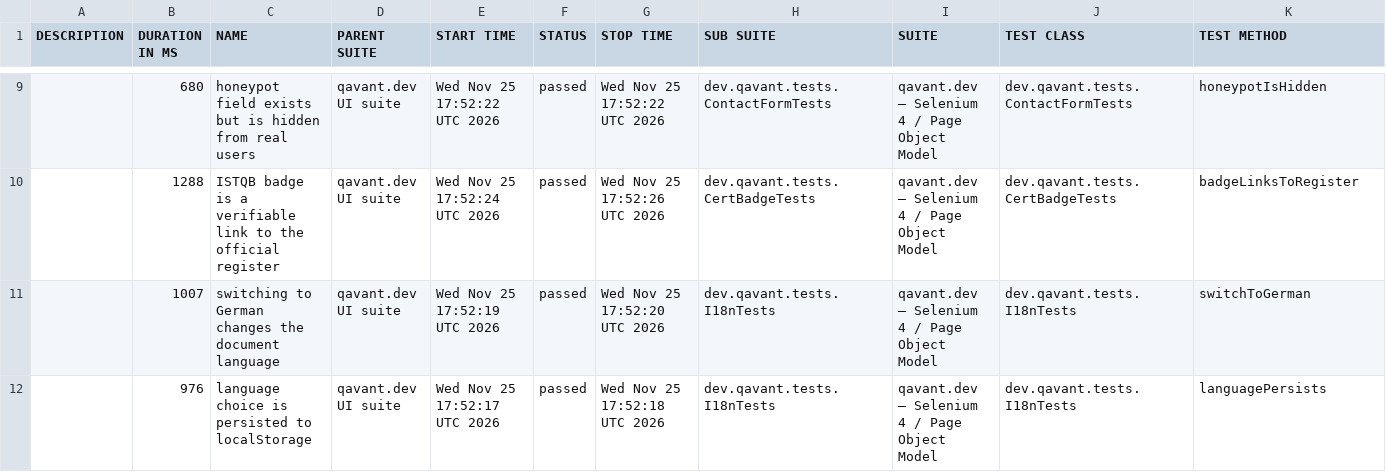
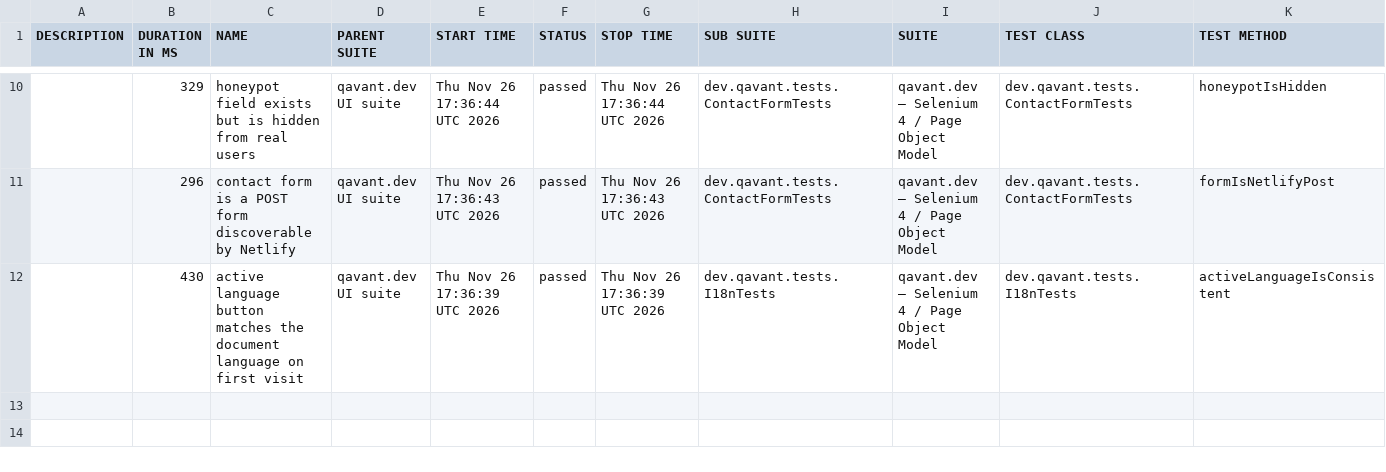
Before and after one commit to peterolah-qa/qavant-selenium, a CSV file: data/suites.csv, drawn as a sheet; only a part is shown, gaps mark what is left out; the diff covers the shown part only.

```diff
--- a/data/suites.csv
+++ b/data/suites.csv
@@ -9,4 +10,3 @@
-"","680","honeypot field exists but is hidden from real users","qavant.dev UI suite","Wed Nov 25 17:52:22 UTC 2026","passed","Wed Nov 25 17:52:22 UTC 2026","dev.qavant.tests.ContactFormTests","qavant.dev — Selenium 4 / Page Object Model","dev.qavant.tests.ContactFormTests","honeypotIsHidden"
-"","1288","ISTQB badge is a verifiable link to the official register","qavant.dev UI suite","Wed Nov 25 17:52:24 UTC 2026","passed","Wed Nov 25 17:52:26 UTC 2026","dev.qavant.tests.CertBadgeTests","qavant.dev — Selenium 4 / Page Object Model","dev.qavant.tests.CertBadgeTests","badgeLinksToRegister"
-"","1007","switching to German changes the document language","qavant.dev UI suite","Wed Nov 25 17:52:19 UTC 2026","passed","Wed Nov 25 17:52:20 UTC 2026","dev.qavant.tests.I18nTests","qavant.dev — Selenium 4 / Page Object Model","dev.qavant.tests.I18nTests","switchToGerman"
-"","976","language choice is persisted to localStorage","qavant.dev UI suite","Wed Nov 25 17:52:17 UTC 2026","passed","Wed Nov 25 17:52:18 UTC 2026","dev.qavant.tests.I18nTests","qavant.dev — Selenium 4 / Page Object Model","dev.qavant.tests.I18nTests","languagePersists"
+"","329","honeypot field exists but is hidden from real users","qavant.dev UI suite","Thu Nov 26 17:36:44 UTC 2026","passed","Thu Nov 26 17:36:44 UTC 2026","dev.qavant.tests.ContactFormTests","qavant.dev — Selenium 4 / Page Object Model","dev.qavant.tests.ContactFormTests","honeypotIsHidden"
+"","296","contact form is a POST form discoverable by Netlify","qavant.dev UI suite","Thu Nov 26 17:36:43 UTC 2026","passed","Thu Nov 26 17:36:43 UTC 2026","dev.qavant.tests.ContactFormTests","qavant.dev — Selenium 4 / Page Object Model","dev.qavant.tests.ContactFormTests","formIsNetlifyPost"
+"","430","active language button matches the document language on first visit","qavant.dev UI suite","Thu Nov 26 17:36:39 UTC 2026","passed","Thu Nov 26 17:36:39 UTC 2026","dev.qavant.tests.I18nTests","qavant.dev — Selenium 4 / Page Object Model","dev.qavant.tests.I18nTests","activeLanguageIsConsistent"
```
Also changed, not shown: 2 added rows, 1 removed row and 30 edited cells elsewhere in this file, 36 other files.
